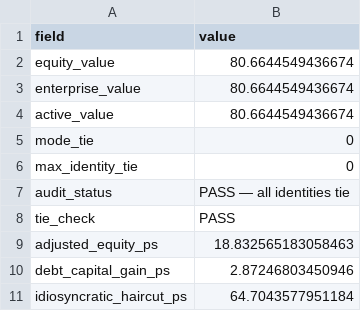
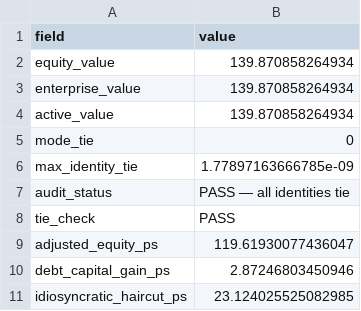
Before and after one commit to JamesKostohryz/aeg-valuation, a CSV file: outputs/AAPL_valuation.csv, drawn as a sheet.

```diff
--- a/outputs/AAPL_valuation.csv
+++ b/outputs/AAPL_valuation.csv
@@ -1,11 +1,11 @@
 field,value
-equity_value,80.6644549436674
-enterprise_value,80.6644549436674
-active_value,80.6644549436674
+equity_value,139.870858264934
+enterprise_value,139.870858264934
+active_value,139.870858264934
 mode_tie,0
-max_identity_tie,0
+max_identity_tie,1.77897163666785e-09
 audit_status,PASS — all identities tie
 tie_check,PASS
-adjusted_equity_ps,18.832565183058463
+adjusted_equity_ps,119.61930077436047
 debt_capital_gain_ps,2.87246803450946
-idiosyncratic_haircut_ps,64.7043577951184
+idiosyncratic_haircut_ps,23.124025525082985
```
Also changed, not shown: outputs/AAPL_aeg_schedule.csv, outputs/HD_aeg_schedule.csv, 26 other files.
